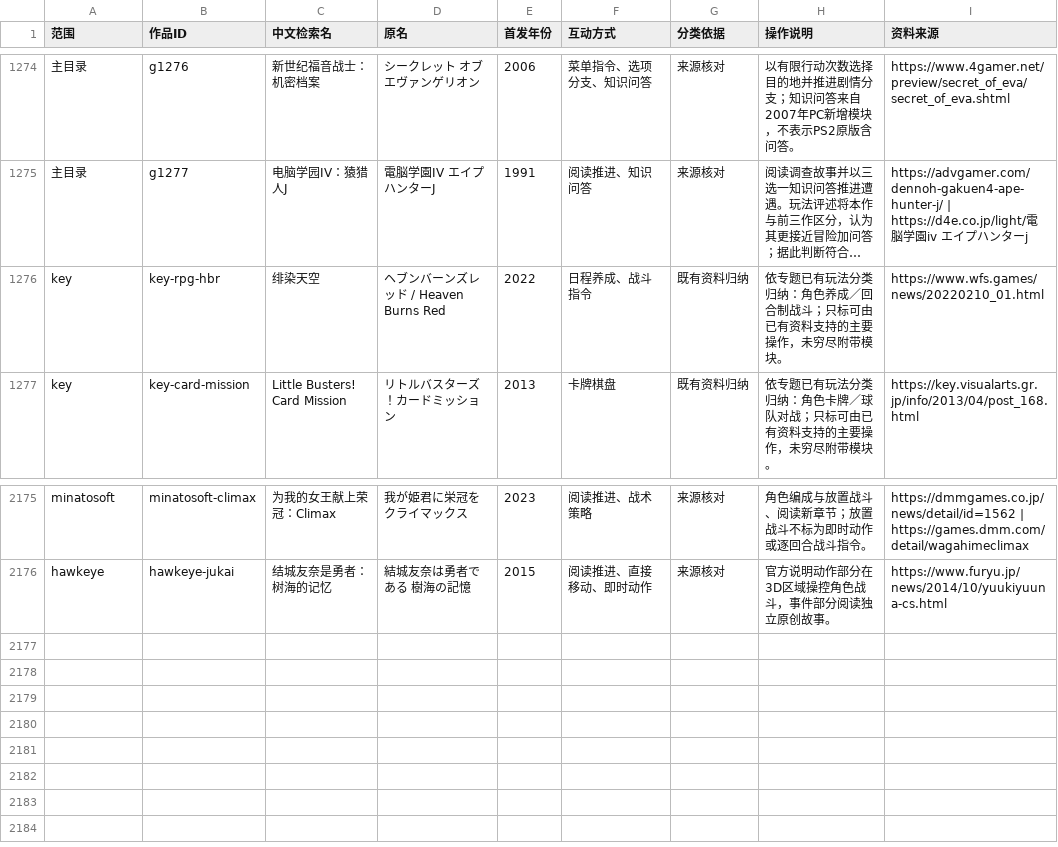
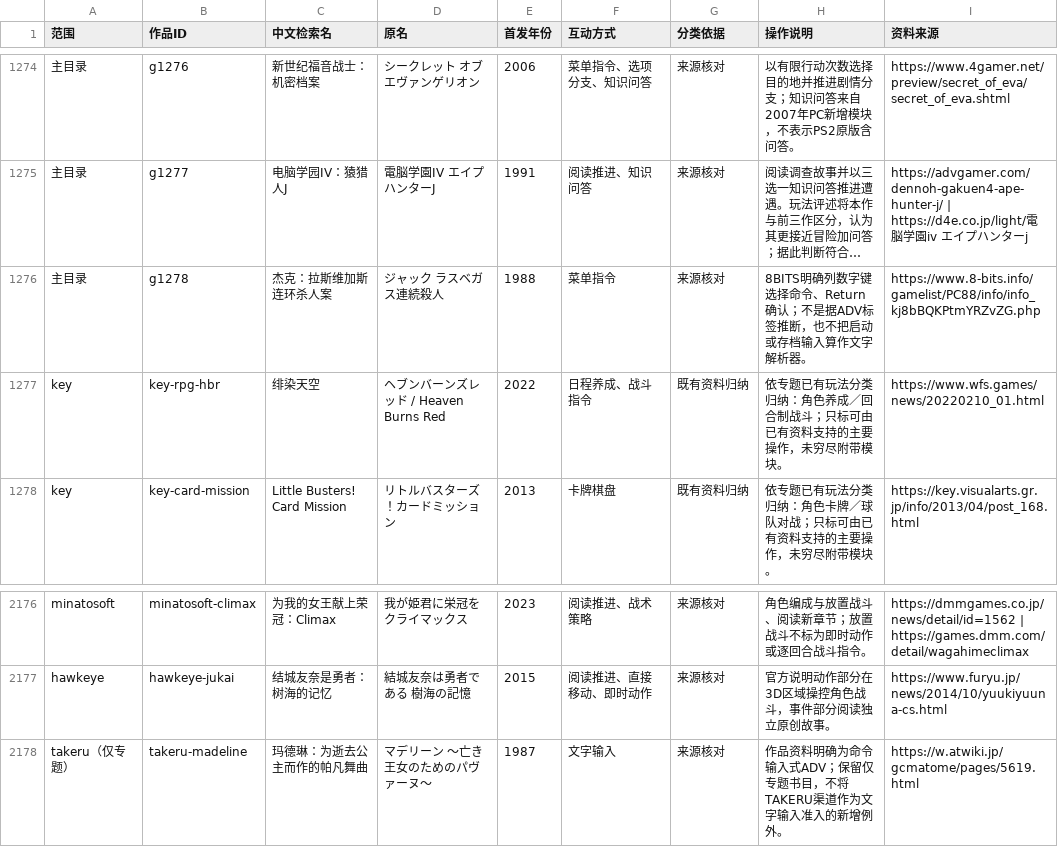
Before and after one commit to wt1234-donkey/visual-novel, a CSV file: data/interaction-modes.csv, drawn as a sheet; only a part is shown, gaps mark what is left out; long unchanged cells end in …; the diff names each change by its address in the sheet, - before the commit and + after, or states it on an @@ line.

Commit message:
Add TAKERU distribution dossier, narrative debut and service history

```diff
--- a/data/interaction-modes.csv
+++ b/data/interaction-modes.csv
+row 1276: 主目录 | g1278 | 杰克：拉斯维加斯连环杀人案 | ジャック ラスベガス連続殺人 | 1988 | 菜单指令 | 来源核对 | 8BITS明确列数字键选择命令、Return确认；不是据ADV标签推断，也不把启动或存档输入算作文字解析器。 | https://www.8-bits.info/gamelist/PC88/info/info_kj8bBQKPtmYRZvZG.php
+row 2178: takeru（仅专题） | takeru-madeline | 玛德琳：为逝去公主而作的帕凡舞曲 | マデリーン ～亡き王女のためのパヴァーヌ～ | 1987 | 文字输入 | 来源核对 | 作品资料明确为命令输入式ADV；保留仅专题书目，不将TAKERU渠道作为文字输入准入的新增例外。 | https://w.atwiki.jp/gcmatome/pages/5619.html
```
Also changed, not shown: data/content-versions.csv, data/entity-credits.csv, 34 other files.
